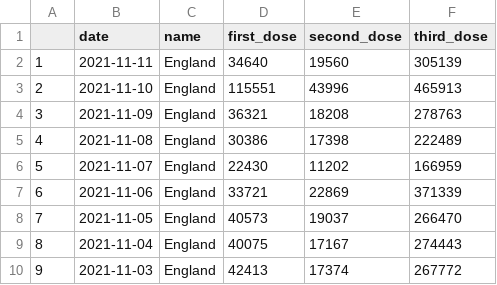
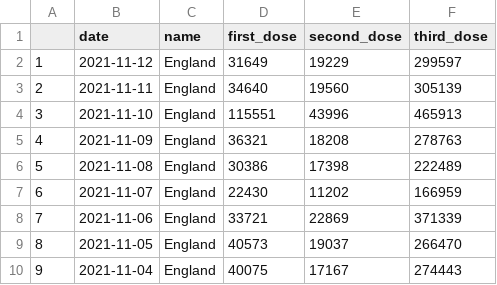
Before and after one commit to GWilloughby99/covid-automation, a CSV file: raw-data/vaccinations.csv, drawn as a sheet; only a part is shown; the shorter side is filled out with more unchanged rows; addresses are those after the commit; the diff names each change by its address in the sheet, - before the commit and + after, or states it on an @@ line.

```diff
--- a/raw-data/vaccinations.csv
+++ b/raw-data/vaccinations.csv
+row 2: 1 | 2021-11-12 | England | 31649 | 19229 | 299597
@@ column A renumbered from row 3 down @@
```
Also changed, not shown: raw-data/cases-uk.csv, raw-data/cases_by_age.csv, 1 other file.
